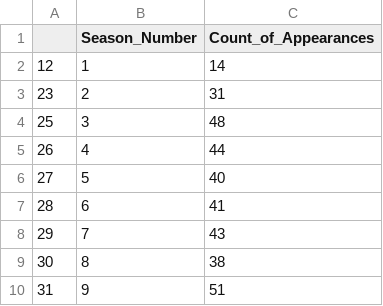
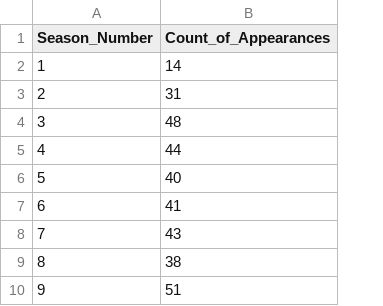
Before and after one commit to slobanwala1/Excellent-Simpsons-Analysis, a CSV file: AllGuestList.csv, drawn as a sheet; only a part is shown; the diff names each change by its address in the sheet, - before the commit and + after, or states it on an @@ line.

```diff
--- a/AllGuestList.csv
+++ b/AllGuestList.csv
-column A, rows 2-10: 12 | 23 | 25 | 26 | 27 | 28 | 29 | 30 | 31
```
Also changed, not shown: 1 other file.
